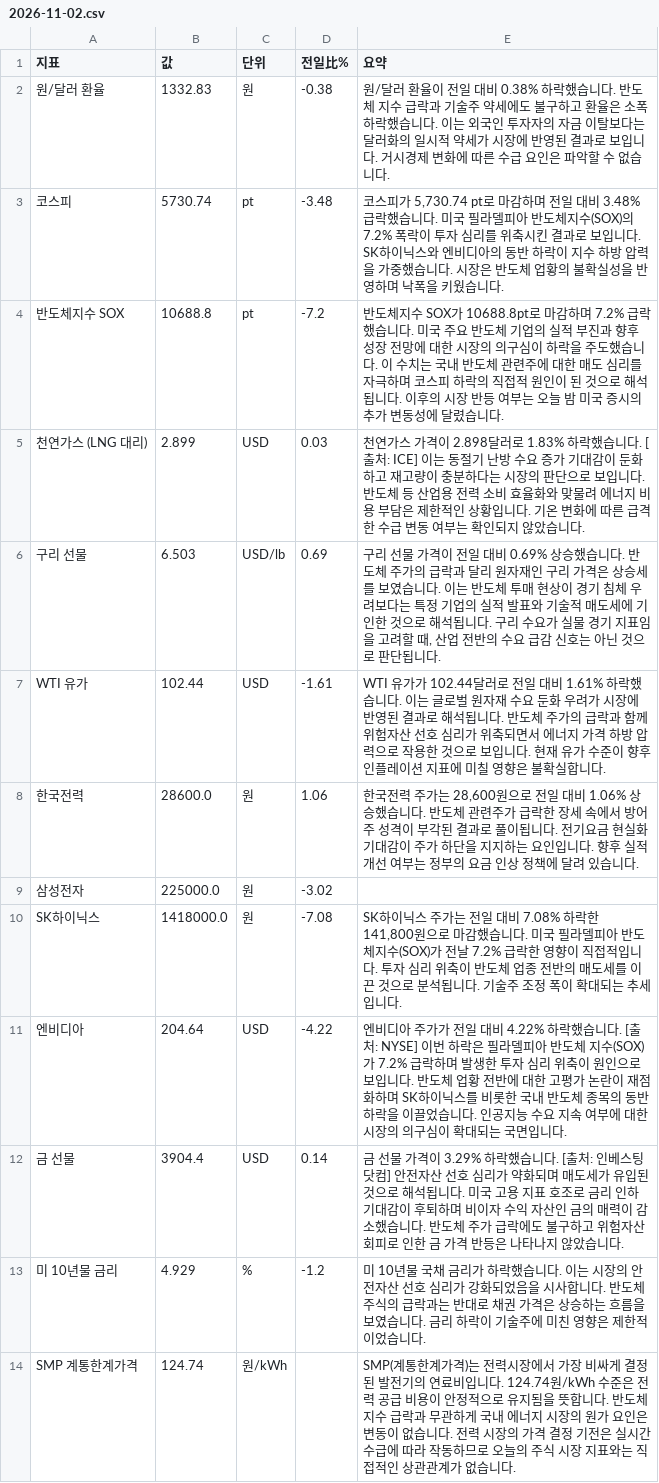
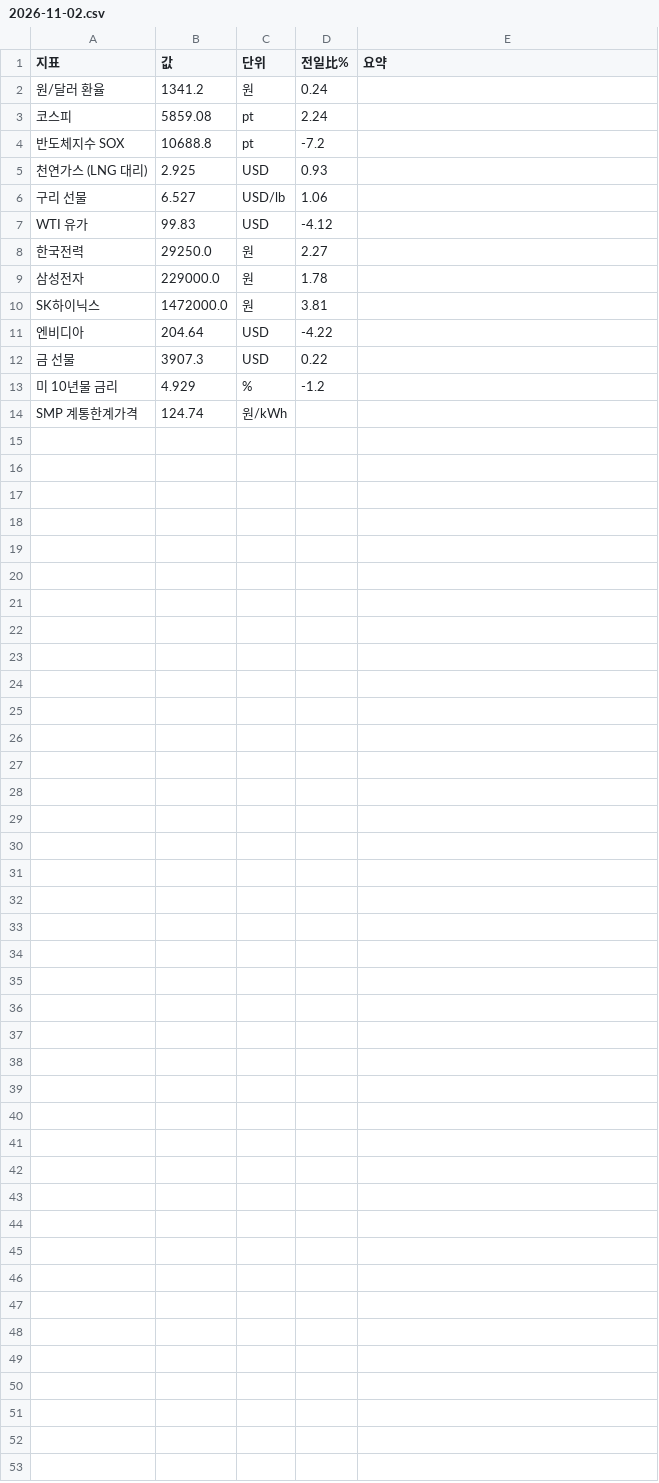
Before and after one commit to baehongcheol21-lab/info-board, a CSV file: exports/2026-11-02.csv, drawn as a sheet.

```diff
--- a/exports/2026-11-02.csv
+++ b/exports/2026-11-02.csv
@@ -1,14 +1,14 @@
 지표,값,단위,전일比%,요약
-원/달러 환율,1332.83,원,-0.38,원/달러 환율이 전일 대비 0.38% 하락했습니다.   반도체 지수 급락과 기술주 약세에도 불구하고 환율은 소폭 하락했습니다. 이는 외국인 투자자의 자금 이탈보다는 달러화의 일시적 약세가 시장에 반영된 결과로 보입니다. 거시경제 변화에 따른 수급 요인은 파악할 수 없습니다.
-코스피,5730.74,pt,-3.48,"코스피가 5,730.74 pt로 마감하며 전일 대비 3.48% 급락했습니다. 미국 필라델피아 반도체지수(SOX)의 7.2% 폭락이 투자 심리를 위축시킨 결과로 보입니다. SK하이닉스와 엔비디아의 동반 하락이 지수 하방 압력을 가중했습니다. 시장은 반도체 업황의 불확실성을 반영하며 낙폭을 키웠습니다."
-반도체지수 SOX,10688.8,pt,-7.2,반도체지수 SOX가 10688.8pt로 마감하며 7.2% 급락했습니다.  미국 주요 반도체 기업의 실적 부진과 향후 성장 전망에 대한 시장의 의구심이 하락을 주도했습니다. 이 수치는 국내 반도체 관련주에 대한 매도 심리를 자극하며 코스피 하락의 직접적 원인이 된 것으로 해석됩니다. 이후의 시장 반등 여부는 오늘 밤 미국 증시의 추가 변동성에 달렸습니다.
-천연가스 (LNG 대리),2.899,USD,0.03,천연가스 가격이 2.898달러로 1.83% 하락했습니다. [출처: ICE] 이는 동절기 난방 수요 증가 기대감이 둔화하고 재고량이 충분하다는 시장의 판단으로 보입니다. 반도체 등 산업용 전력 소비 효율화와 맞물려 에너지 비용 부담은 제한적인 상황입니다. 기온 변화에 따른 급격한 수급 변동 여부는 확인되지 않았습니다.
-구리 선물,6.503,USD/lb,0.69,"구리 선물 가격이 전일 대비 0.69% 상승했습니다. 반도체 주가의 급락과 달리 원자재인 구리 가격은 상승세를 보였습니다. 이는 반도체 투매 현상이 경기 침체 우려보다는 특정 기업의 실적 발표와 기술적 매도세에 기인한 것으로 해석됩니다. 구리 수요가 실물 경기 지표임을 고려할 때, 산업 전반의 수요 급감 신호는 아닌 것으로 판단됩니다."
-WTI 유가,102.44,USD,-1.61,WTI 유가가 102.44달러로 전일 대비 1.61% 하락했습니다. 이는 글로벌 원자재 수요 둔화 우려가 시장에 반영된 결과로 해석됩니다. 반도체 주가의 급락과 함께 위험자산 선호 심리가 위축되면서 에너지 가격 하방 압력으로 작용한 것으로 보입니다. 현재 유가 수준이 향후 인플레이션 지표에 미칠 영향은 불확실합니다.
-한국전력,28600.0,원,1.06,"한국전력 주가는 28,600원으로 전일 대비 1.06% 상승했습니다. 반도체 관련주가 급락한 장세 속에서 방어주 성격이 부각된 결과로 풀이됩니다. 전기요금 현실화 기대감이 주가 하단을 지지하는 요인입니다. 향후 실적 개선 여부는 정부의 요금 인상 정책에 달려 있습니다."
-삼성전자,225000.0,원,-3.02,
-SK하이닉스,1418000.0,원,-7.08,"SK하이닉스 주가는 전일 대비 7.08% 하락한 141,800원으로 마감했습니다. 미국 필라델피아 반도체지수(SOX)가 전날 7.2% 급락한 영향이 직접적입니다. 투자 심리 위축이 반도체 업종 전반의 매도세를 이끈 것으로 분석됩니다. 기술주 조정 폭이 확대되는 추세입니다."
-엔비디아,204.64,USD,-4.22,엔비디아 주가가 전일 대비 4.22% 하락했습니다. [출처: NYSE]  이번 하락은 필라델피아 반도체 지수(SOX)가 7.2% 급락하며 발생한 투자 심리 위축이 원인으로 보입니다. 반도체 업황 전반에 대한 고평가 논란이 재점화하며 SK하이닉스를 비롯한 국내 반도체 종목의 동반 하락을 이끌었습니다. 인공지능 수요 지속 여부에 대한 시장의 의구심이 확대되는 국면입니다.
-금 선물,3904.4,USD,0.14,금 선물 가격이 3.29% 하락했습니다. [출처: 인베스팅닷컴]  안전자산 선호 심리가 약화되며 매도세가 유입된 것으로 해석됩니다. 미국 고용 지표 호조로 금리 인하 기대감이 후퇴하며 비이자 수익 자산인 금의 매력이 감소했습니다. 반도체 주가 급락에도 불구하고 위험자산 회피로 인한 금 가격 반등은 나타나지 않았습니다.
-미 10년물 금리,4.929,%,-1.2,미 10년물 국채 금리가 하락했습니다. 이는 시장의 안전자산 선호 심리가 강화되었음을 시사합니다. 반도체 주식의 급락과는 반대로 채권 가격은 상승하는 흐름을 보였습니다. 금리 하락이 기술주에 미친 영향은 제한적이었습니다.
-SMP 계통한계가격,124.74,원/kWh,,SMP(계통한계가격)는 전력시장에서 가장 비싸게 결정된 발전기의 연료비입니다. 124.74원/kWh 수준은 전력 공급 비용이 안정적으로 유지됨을 뜻합니다. 반도체지수 급락과 무관하게 국내 에너지 시장의 원가 요인은 변동이 없습니다. 전력 시장의 가격 결정 기전은 실시간 수급에 따라 작동하므로 오늘의 주식 시장 지표와는 직접적인 상관관계가 없습니다.
+원/달러 환율,1341.2,원,0.24,
+코스피,5859.08,pt,2.24,
+반도체지수 SOX,10688.8,pt,-7.2,
+천연가스 (LNG 대리),2.925,USD,0.93,
+구리 선물,6.527,USD/lb,1.06,
+WTI 유가,99.83,USD,-4.12,
+한국전력,29250.0,원,2.27,
+삼성전자,229000.0,원,1.78,
+SK하이닉스,1472000.0,원,3.81,
+엔비디아,204.64,USD,-4.22,
+금 선물,3907.3,USD,0.22,
+미 10년물 금리,4.929,%,-1.2,
+SMP 계통한계가격,124.74,원/kWh,,
```
Also changed, not shown: 14 other files.
